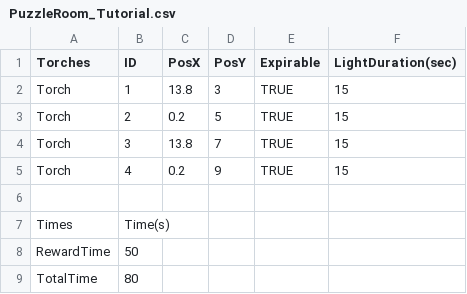
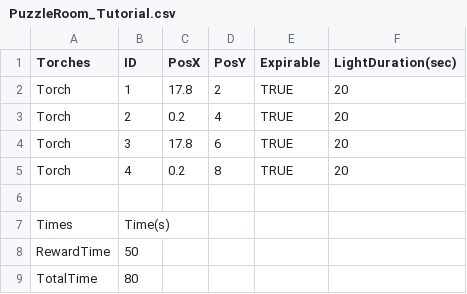
Before and after one commit to dylanteehankee/group-game-project, a CSV file: McDungeon/Assets/Resources/PuzzleRoomData/PuzzleRoom_Tutorial.csv, drawn as a sheet.

```diff
--- a/McDungeon/Assets/Resources/PuzzleRoomData/PuzzleRoom_Tutorial.csv
+++ b/McDungeon/Assets/Resources/PuzzleRoomData/PuzzleRoom_Tutorial.csv
@@ -1,6 +1,6 @@
 Torches,ID,PosX,PosY,Expirable,LightDuration(sec)
-Torch,1,13.8,3,TRUE,15
-Torch,2,0.2,5,TRUE,15
-Torch,3,13.8,7,TRUE,15
-Torch,4,0.2,9,TRUE,15
+Torch,1,17.8,2,TRUE,20
+Torch,2,0.2,4,TRUE,20
+Torch,3,17.8,6,TRUE,20
+Torch,4,0.2,8,TRUE,20
 ,,,,,
```
Also changed, not shown: 8 other files.
